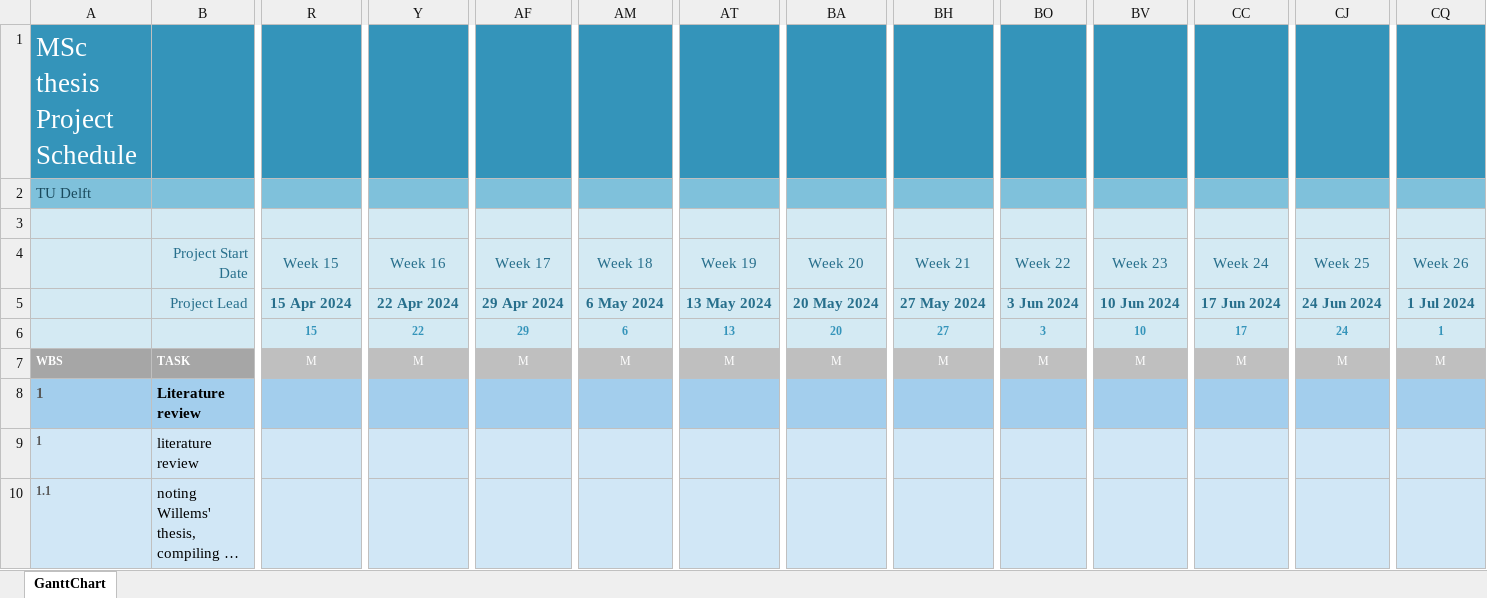
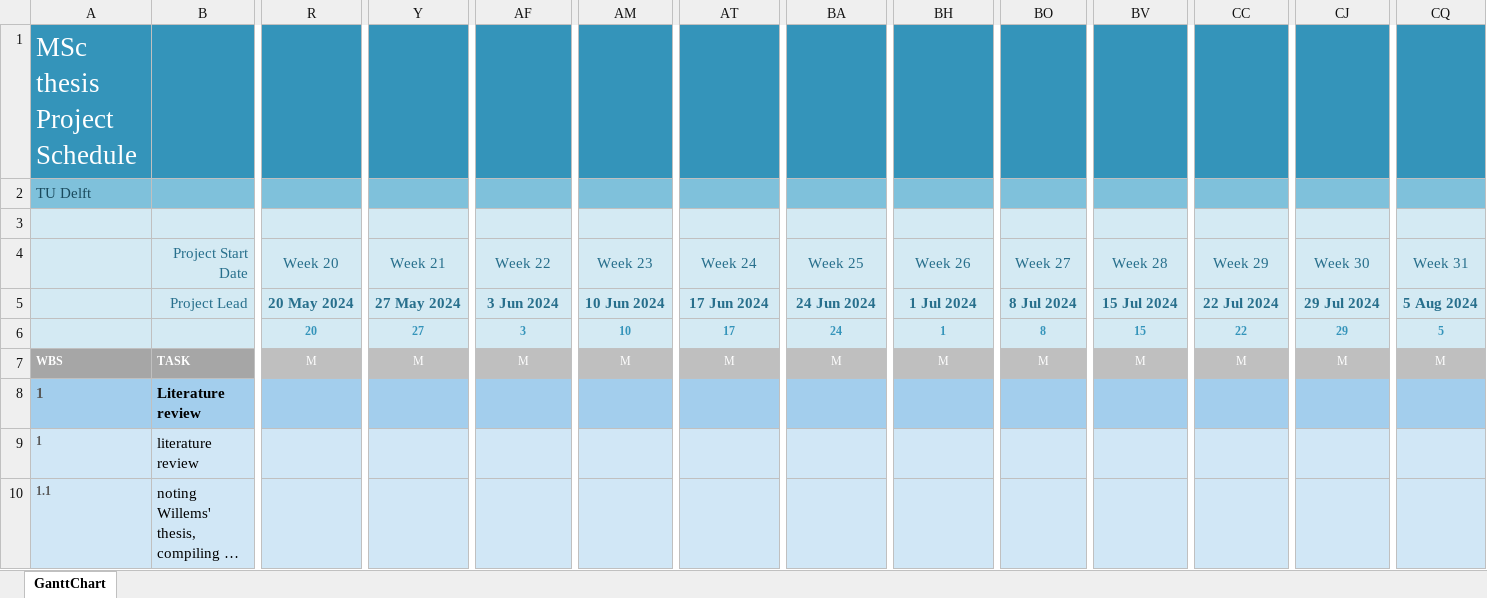
Before and after one commit to wingos80/thesis_notes, an Excel workbook: thesis gantt chart.xlsx, sheet GanttChart, drawn as a sheet; only a part is shown, gaps mark what is left out; long unchanged cells end in …; values as stored, in another font and other column widths than the file's, no borders; charts and pictures and conditional formats not drawn; removed rows and columns are numbered as before the commit, all else as after; rows hold the shown columns only; the diff covers the shown part only; the diff names each change by its address in the sheet, - before the commit and + after, or states it on an @@ line.

```diff
--- a/thesis gantt chart.xlsx (sheet GanttChart)
+++ b/thesis gantt chart.xlsx (sheet GanttChart)
-R4: Week 15
+R4: Week 20
-Y4: Week 16
+Y4: Week 21
-AF4: Week 17
+AF4: Week 22
-AM4: Week 18
+AM4: Week 23
-AT4: Week 19
+AT4: Week 24
-BA4: Week 20
+BA4: Week 25
-BH4: Week 21
+BH4: Week 26
-BO4: Week 22
+BO4: Week 27
-BV4: Week 23
+BV4: Week 28
-CC4: Week 24
+CC4: Week 29
-CJ4: Week 25
+CJ4: Week 30
-CQ4: Week 26
+CQ4: Week 31
-R5: 15 Apr 2024
+R5: 20 May 2024
-Y5: 22 Apr 2024
+Y5: 27 May 2024
-AF5: 29 Apr 2024
+AF5: 3 Jun 2024
-AM5: 6 May 2024
+AM5: 10 Jun 2024
-AT5: 13 May 2024
+AT5: 17 Jun 2024
-BA5: 20 May 2024
+BA5: 24 Jun 2024
-BH5: 27 May 2024
+BH5: 1 Jul 2024
-BO5: 3 Jun 2024
+BO5: 8 Jul 2024
-BV5: 10 Jun 2024
+BV5: 15 Jul 2024
-CC5: 17 Jun 2024
+CC5: 22 Jul 2024
-CJ5: 24 Jun 2024
+CJ5: 29 Jul 2024
-CQ5: 1 Jul 2024
+CQ5: 5 Aug 2024
-row 6:  |  | 15 | 22 | 29 | 6 | 13 | 20 | 27 | 3 | 10 | 17 | 24 | 1
+row 6:  |  | 20 | 27 | 3 | 10 | 17 | 24 | 1 | 8 | 15 | 22 | 29 | 5
```
Also changed, not shown: 46 edited cells elsewhere in this sheet, 58 other files.
